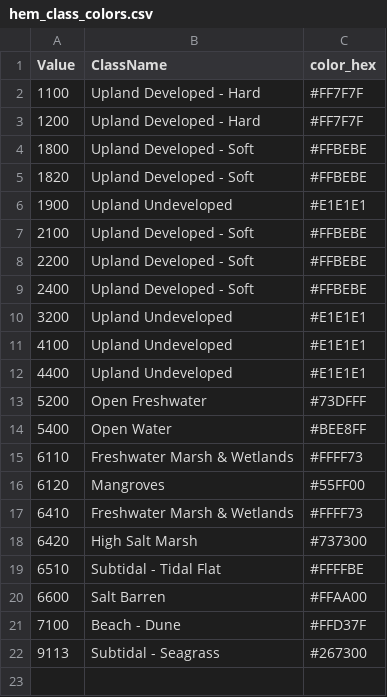
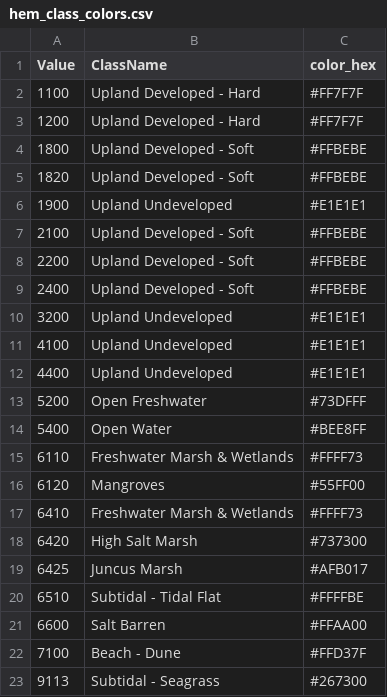
Before and after one commit to tbep-tech/tbcmp-analyze, a CSV file: data/hem_class_colors.csv, drawn as a sheet.

Commit message:
Include Juncus Marsh

```diff
--- a/data/hem_class_colors.csv
+++ b/data/hem_class_colors.csv
@@ -18,2 +18,3 @@ Value,ClassName,color_hex
 6420,High Salt Marsh,#737300
+6425,Juncus Marsh,#AFB017
 6510,Subtidal - Tidal Flat,#FFFFBE
```
